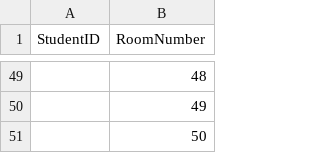
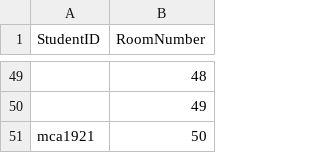
Before and after one commit to aymenabdelaziz-sudo/OOP_PROJECT, a CSV file: data/rooms.csv, drawn as a sheet; only a part is shown, gaps mark what is left out.

Commit message:
Student Page finished

```diff
--- a/data/rooms.csv
+++ b/data/rooms.csv
@@ -50,2 +50,2 @@ StudentID,RoomNumber
 ,49
-,50
+mca1921,50
```
Also changed, not shown: 18 other files.
